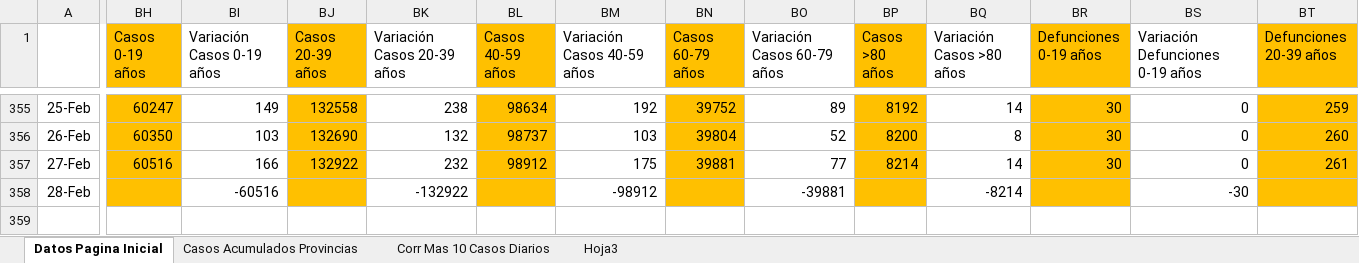
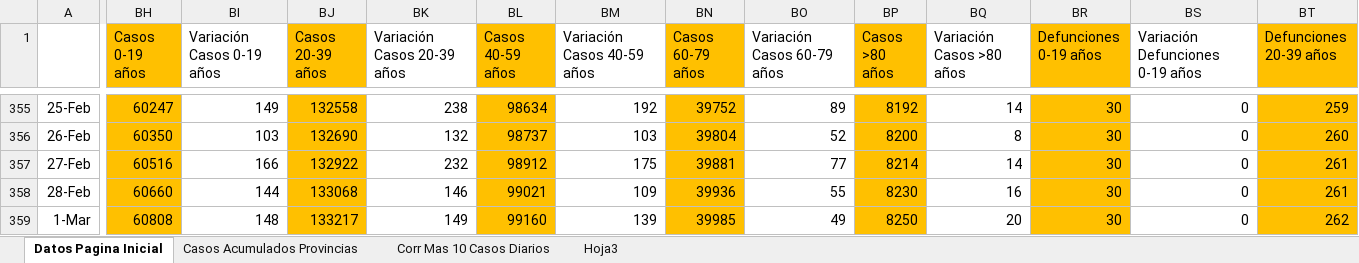
Before and after one commit to Sud-Austral/Datos_Panama, an Excel workbook: datacovidpa/Pagina_Inicio_PN.xlsx, sheet Datos Pagina Inicial, drawn as a sheet; only a part is shown, gaps mark what is left out; values as stored, in another font and other column widths than the file's, no borders; conditional formats and table styles not drawn; rows hold the shown columns only; the diff covers the shown part only; the diff names each change by its address in the sheet, - before the commit and + after, or states it on an @@ line.

```diff
--- a/datacovidpa/Pagina_Inicio_PN.xlsx (sheet Datos Pagina Inicial)
+++ b/datacovidpa/Pagina_Inicio_PN.xlsx (sheet Datos Pagina Inicial)
-BH358 (Casos 0-19 años): (empty)
+BH358 (Casos 0-19 años): 60660
-BI358 (Variación Casos 0-19 años): -60516
+BI358 (Variación Casos 0-19 años): 144
-BJ358 (Casos 20-39 años): (empty)
+BJ358 (Casos 20-39 años): 133068
-BK358 (Variación Casos 20-39 años): -132922
+BK358 (Variación Casos 20-39 años): 146
-BL358 (Casos 40-59 años): (empty)
+BL358 (Casos 40-59 años): 99021
-BM358 (Variación Casos 40-59 años): -98912
+BM358 (Variación Casos 40-59 años): 109
-BN358 (Casos 60-79 años): (empty)
+BN358 (Casos 60-79 años): 39936
-BO358 (Variación Casos 60-79 años): -39881
+BO358 (Variación Casos 60-79 años): 55
-BP358 (Casos >80 años): (empty)
+BP358 (Casos >80 años): 8230
-BQ358 (Variación Casos >80 años): -8214
+BQ358 (Variación Casos >80 años): 16
-BR358 (Defunciones 0-19 años): (empty)
+BR358 (Defunciones 0-19 años): 30
-BS358 (Variación Defunciones 0-19 años): -30
+BS358 (Variación Defunciones 0-19 años): 0
-BT358 (Defunciones 20-39 años): (empty)
+BT358 (Defunciones 20-39 años): 261
+row 359: 1-Mar | 60808 | 148 | 133217 | 149 | 99160 | 139 | 39985 | 49 | 8250 | 20 | 30 | 0 | 262
```
Also changed, not shown: 7 edited cells elsewhere in this sheet, sheet Corr Mas 10 Casos Diarios, sheet Casos Acumulados Provincias, 2 other files.
